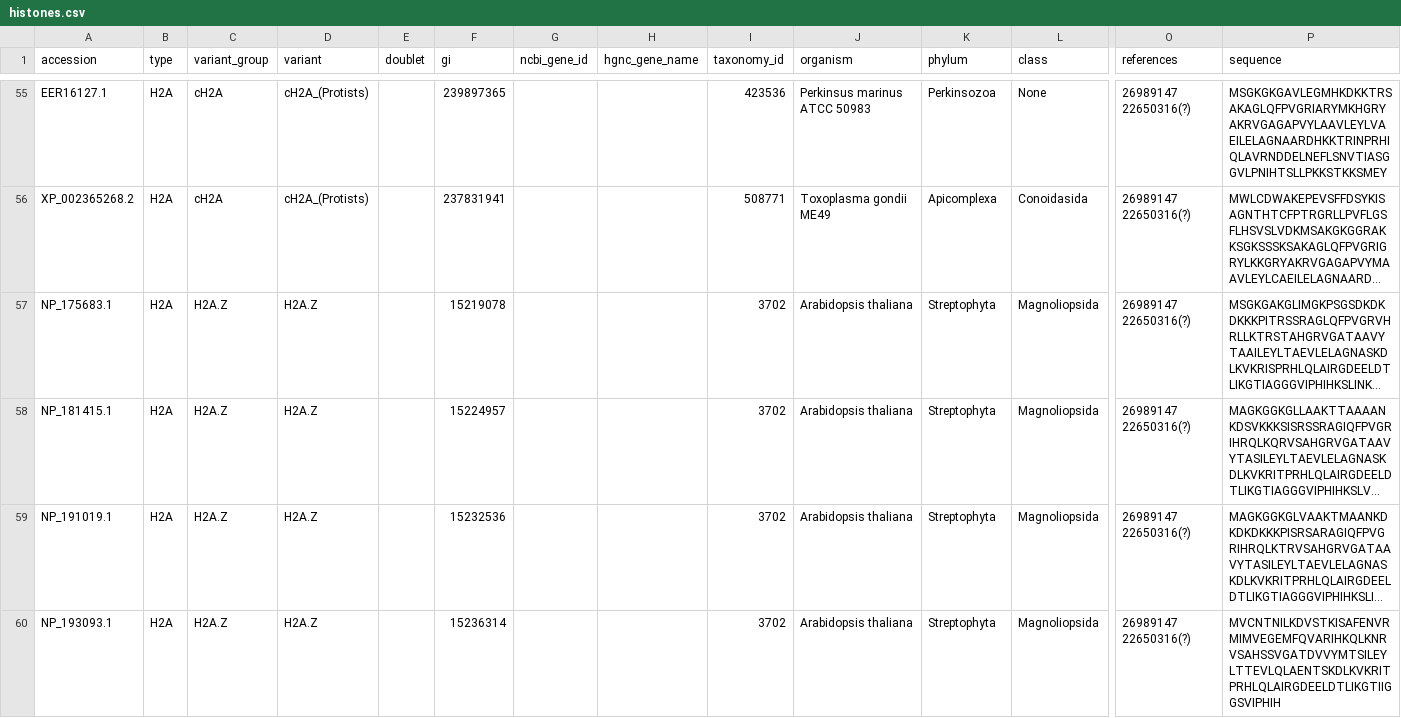
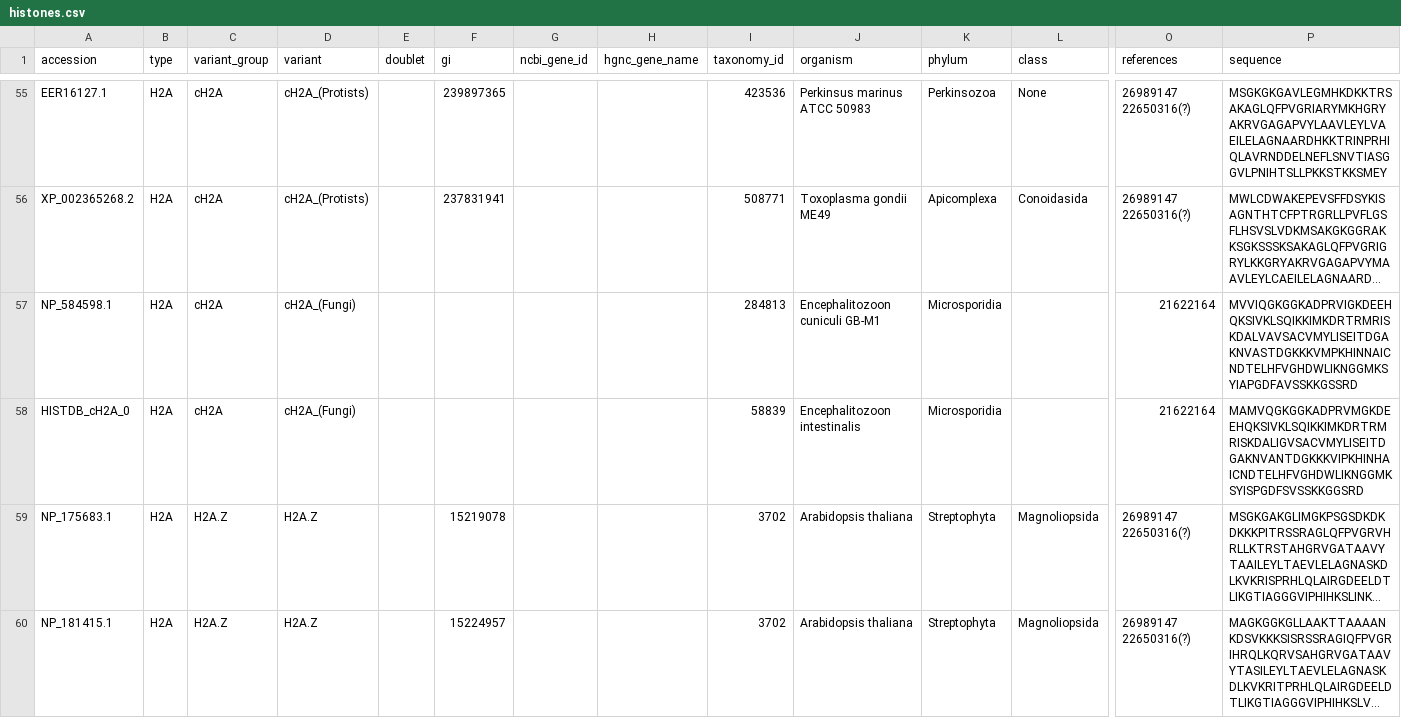
Before and after one commit to v-kulikov1/histonedb_Vladimir, a CSV file: CURATED_SET/histones.csv, drawn as a sheet; only a part is shown, gaps mark what is left out; the shorter side is filled out with more unchanged rows; long unchanged cells end in …; rows hold the shown columns only; the diff names each change by its address in the sheet, - before the commit and + after, or states it on an @@ line.

Commit message:
added сH2A_(Fungi) sequences

```diff
--- a/CURATED_SET/histones.csv
+++ b/CURATED_SET/histones.csv
+row 57: NP_584598.1 | H2A | cH2A | cH2A_(Fungi) |  |  |  |  | 284813 | Encephalitozoon cuniculi GB-M1 | Microsporidia |  | 21622164 | MVVIQGKGGKADPRVIGKDEEHQKSIVKLSQIKKIMKDRTRMRISKDALVAVSACVMYLISEITDGAKNVASTDGKKKVMPKHINNAICNDTELHFVGHDWLIKNGGMKSYIAPGDFAVSSKKGSSRD
+row 58: HISTDB_cH2A_0 | H2A | cH2A | cH2A_(Fungi) |  |  |  |  | 58839 | Encephalitozoon intestinalis | Microsporidia |  | 21622164 | MAMVQGKGGKADPRVMGKDEEHQKSIVKLSQIKKIMKDRTRMRISKDALIGVSACVMYLISEITDGAKNVANTDGKKKVIPKHINHAICNDTELHFVGHDWLIKNGGMKSYISPGDFSVSSKKGGSRD
```
